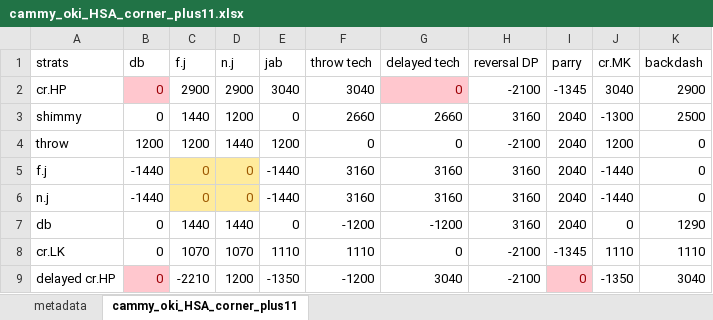
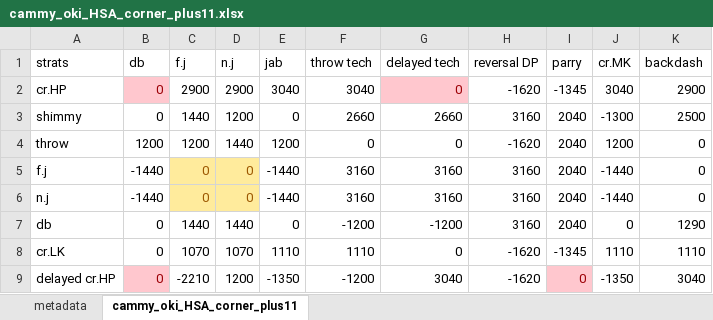
Before and after one commit to dannydk6/tekken8_game_theory, an Excel workbook: data/cammy/inputs/cammy_oki_HSA_corner_plus11.xlsx, sheet cammy_oki_HSA_corner_plus11, drawn as a sheet; values as stored, in another font and other column widths than the file's, no borders; the diff names each change by its address in the sheet, - before the commit and + after, or states it on an @@ line.

```diff
--- a/data/cammy/inputs/cammy_oki_HSA_corner_plus11.xlsx (sheet cammy_oki_HSA_corner_plus11)
+++ b/data/cammy/inputs/cammy_oki_HSA_corner_plus11.xlsx (sheet cammy_oki_HSA_corner_plus11)
-H2 (reversal DP): -2100
+H2 (reversal DP): -1620
-H4 (reversal DP): -2100
+H4 (reversal DP): -1620
-H8:H9 (reversal DP): -2100
+H8:H9 (reversal DP): -1620
```
Also changed, not shown: 1 other file.
